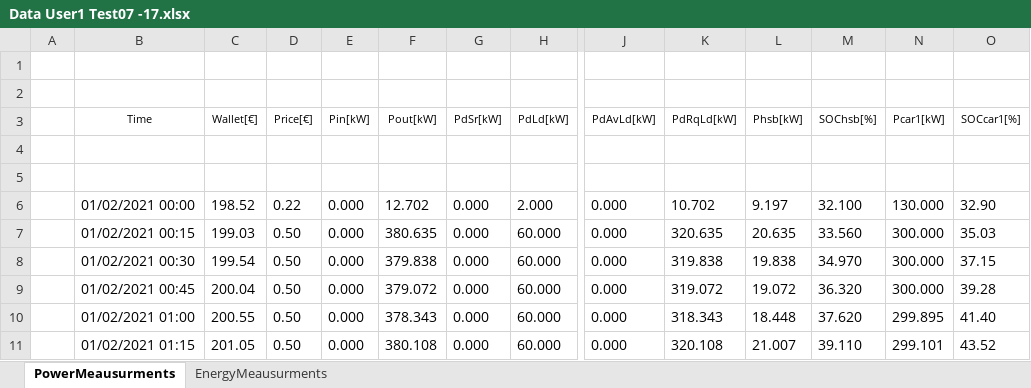
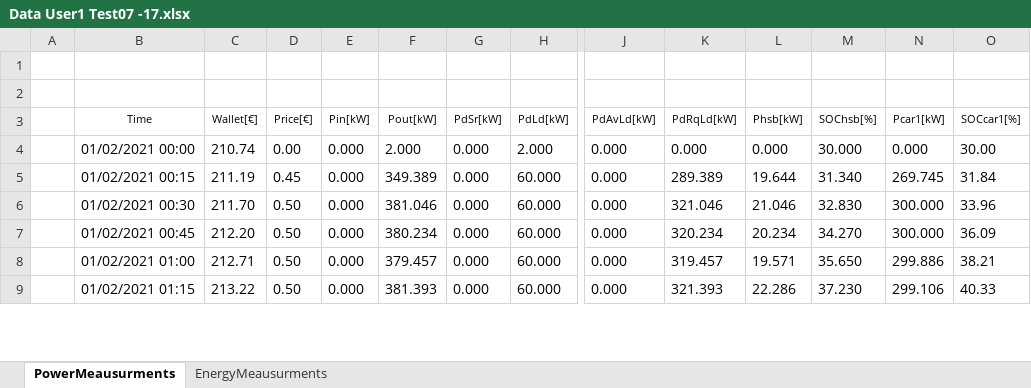
Before and after one commit to mindolink/EthStevec12, an Excel workbook: ExportData/Data User1 Test07 -17.xlsx, sheet PowerMeausurments, drawn as a sheet; only a part is shown, gaps mark what is left out; values as stored, in another font and other column widths than the file's, no borders; removed rows and columns are numbered as before the commit, all else as after; rows hold the shown columns only; the diff covers the shown part only; the diff names each change by its address in the sheet, - before the commit and + after, or states it on an @@ line.

```diff
--- a/ExportData/Data User1 Test07 -17.xlsx (sheet PowerMeausurments)
+++ b/ExportData/Data User1 Test07 -17.xlsx (sheet PowerMeausurments)
-row 4: (empty)
+row 4:  | 01/02/2021 00:00 | 210.74 | 0.00 | 0.000 | 2.000 | 0.000 | 2.000 | 0.000 | 0.000 | 0.000 | 30.000 | 0.000 | 30.00
-row 5: (empty)
+row 5:  | 01/02/2021 00:15 | 211.19 | 0.45 | 0.000 | 349.389 | 0.000 | 60.000 | 0.000 | 289.389 | 19.644 | 31.340 | 269.745 | 31.84
-row 6:  | 01/02/2021 00:00 | 198.52 | 0.22 | 0.000 | 12.702 | 0.000 | 2.000 | 0.000 | 10.702 | 9.197 | 32.100 | 130.000 | 32.90
-row 7:  | 01/02/2021 00:15 | 199.03 | 0.50 | 0.000 | 380.635 | 0.000 | 60.000 | 0.000 | 320.635 | 20.635 | 33.560 | 300.000 | 35.03
-C6 (Wallet[€]): 199.54
+C6 (Wallet[€]): 211.70
-F6 (Pout[kW]): 379.838
+F6 (Pout[kW]): 381.046
-K6 (PdRqLd[kW]): 319.838
+K6 (PdRqLd[kW]): 321.046
-L6 (Phsb[kW]): 19.838
+L6 (Phsb[kW]): 21.046
-M6 (SOChsb[%]): 34.970
+M6 (SOChsb[%]): 32.830
-O6 (SOCcar1[%]): 37.15
+O6 (SOCcar1[%]): 33.96
-C7 (Wallet[€]): 200.04
+C7 (Wallet[€]): 212.20
-F7 (Pout[kW]): 379.072
+F7 (Pout[kW]): 380.234
-K7 (PdRqLd[kW]): 319.072
+K7 (PdRqLd[kW]): 320.234
-L7 (Phsb[kW]): 19.072
+L7 (Phsb[kW]): 20.234
-M7 (SOChsb[%]): 36.320
+M7 (SOChsb[%]): 34.270
-O7 (SOCcar1[%]): 39.28
+O7 (SOCcar1[%]): 36.09
-C8 (Wallet[€]): 200.55
+C8 (Wallet[€]): 212.71
-F8 (Pout[kW]): 378.343
+F8 (Pout[kW]): 379.457
-K8 (PdRqLd[kW]): 318.343
+K8 (PdRqLd[kW]): 319.457
-L8 (Phsb[kW]): 18.448
+L8 (Phsb[kW]): 19.571
-M8 (SOChsb[%]): 37.620
+M8 (SOChsb[%]): 35.650
-N8 (Pcar1[kW]): 299.895
+N8 (Pcar1[kW]): 299.886
-O8 (SOCcar1[%]): 41.40
+O8 (SOCcar1[%]): 38.21
-C9 (Wallet[€]): 201.05
+C9 (Wallet[€]): 213.22
-F9 (Pout[kW]): 380.108
+F9 (Pout[kW]): 381.393
-K9 (PdRqLd[kW]): 320.108
+K9 (PdRqLd[kW]): 321.393
-L9 (Phsb[kW]): 21.007
+L9 (Phsb[kW]): 22.286
-M9 (SOChsb[%]): 39.110
+M9 (SOChsb[%]): 37.230
-N9 (Pcar1[kW]): 299.101
+N9 (Pcar1[kW]): 299.106
-O9 (SOCcar1[%]): 43.52
+O9 (SOCcar1[%]): 40.33
```
Also changed, not shown: 14 added rows and 7 edited cells elsewhere in this sheet, sheet EnergyMeausurments, 4 other files.
